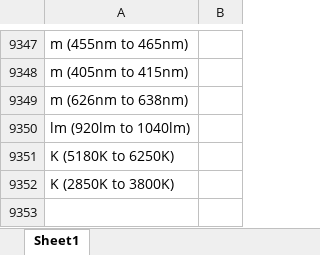
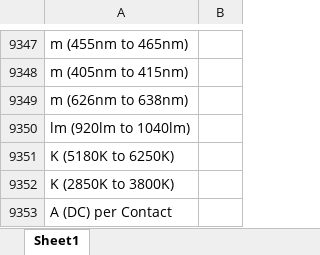
Before and after one commit to Hima9791/map, an Excel workbook: mapping.xlsx, sheet Sheet1, drawn as a sheet; only a part is shown, gaps mark what is left out; values as stored, in another font and other column widths than the file's, no borders; the diff names each change by its address in the sheet, - before the commit and + after, or states it on an @@ line.

Commit message:
Update mapping file via Streamlit app

```diff
--- a/mapping.xlsx (sheet Sheet1)
+++ b/mapping.xlsx (sheet Sheet1)
+row 9353: A (DC) per Contact
```
